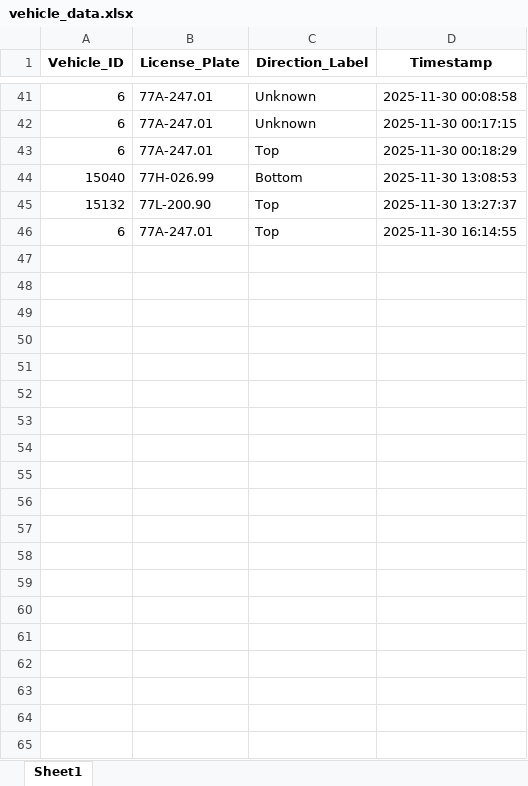
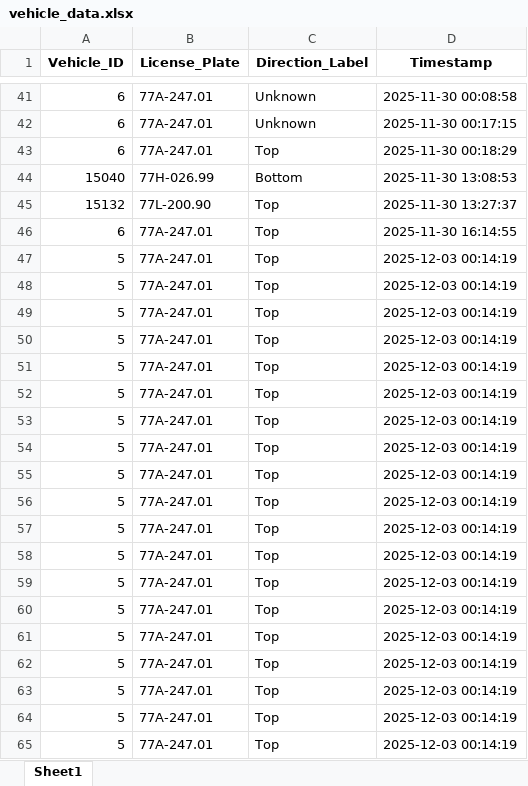
Before and after one commit to trucvip123/vehicle_detection_tracker, an Excel workbook: vehicle_data.xlsx, sheet Sheet1, drawn as a sheet; only a part is shown, gaps mark what is left out; values as stored, in another font and other column widths than the file's, no borders; the diff covers the shown part only; the diff names each change by its address in the sheet, - before the commit and + after, or states it on an @@ line.

```diff
--- a/vehicle_data.xlsx (sheet Sheet1)
+++ b/vehicle_data.xlsx (sheet Sheet1)
+row 47: 5 | 77A-247.01 | Top | 2025-12-03 00:14:19
+row 48: 5 | 77A-247.01 | Top | 2025-12-03 00:14:19
+row 49: 5 | 77A-247.01 | Top | 2025-12-03 00:14:19
+row 50: 5 | 77A-247.01 | Top | 2025-12-03 00:14:19
+row 51: 5 | 77A-247.01 | Top | 2025-12-03 00:14:19
+row 52: 5 | 77A-247.01 | Top | 2025-12-03 00:14:19
+row 53: 5 | 77A-247.01 | Top | 2025-12-03 00:14:19
+row 54: 5 | 77A-247.01 | Top | 2025-12-03 00:14:19
+row 55: 5 | 77A-247.01 | Top | 2025-12-03 00:14:19
+row 56: 5 | 77A-247.01 | Top | 2025-12-03 00:14:19
+row 57: 5 | 77A-247.01 | Top | 2025-12-03 00:14:19
+row 58: 5 | 77A-247.01 | Top | 2025-12-03 00:14:19
+row 59: 5 | 77A-247.01 | Top | 2025-12-03 00:14:19
+row 60: 5 | 77A-247.01 | Top | 2025-12-03 00:14:19
+row 61: 5 | 77A-247.01 | Top | 2025-12-03 00:14:19
+row 62: 5 | 77A-247.01 | Top | 2025-12-03 00:14:19
+row 63: 5 | 77A-247.01 | Top | 2025-12-03 00:14:19
+row 64: 5 | 77A-247.01 | Top | 2025-12-03 00:14:19
+row 65: 5 | 77A-247.01 | Top | 2025-12-03 00:14:19
```
Also changed, not shown: 53 added rows elsewhere in this sheet, 7 other files.
